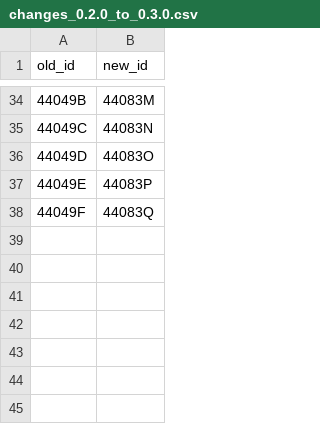
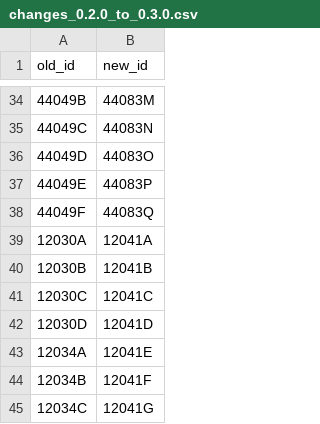
Before and after one commit to OnroerendErfgoed/deelgemeenten, a CSV file: data/csv/changes_0.2.0_to_0.3.0.csv, drawn as a sheet; only a part is shown, gaps mark what is left out.

```diff
--- a/data/csv/changes_0.2.0_to_0.3.0.csv
+++ b/data/csv/changes_0.2.0_to_0.3.0.csv
@@ -38 +38,8 @@
 "44049F";"44083Q"
+"12030A";"12041A"
+"12030B";"12041B"
+"12030C";"12041C"
+"12030D";"12041D"
+"12034A";"12041E"
+"12034B";"12041F"
+"12034C";"12041G"
```
Also changed, not shown: data/csv/deelgemeenten.csv.
